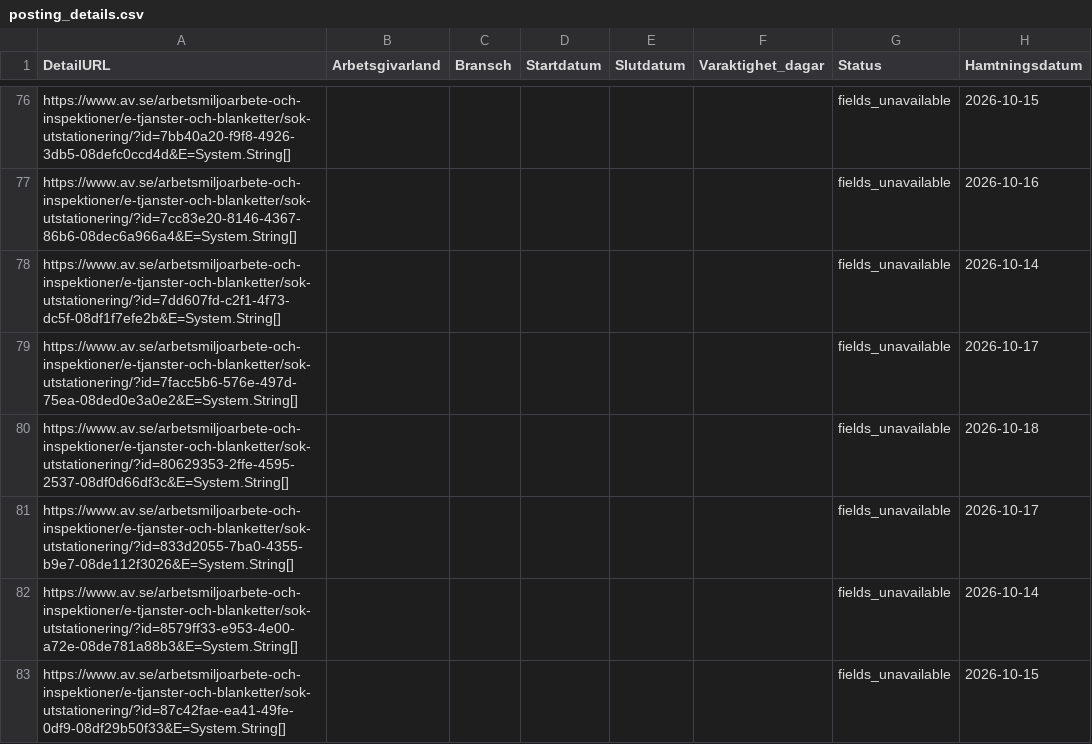
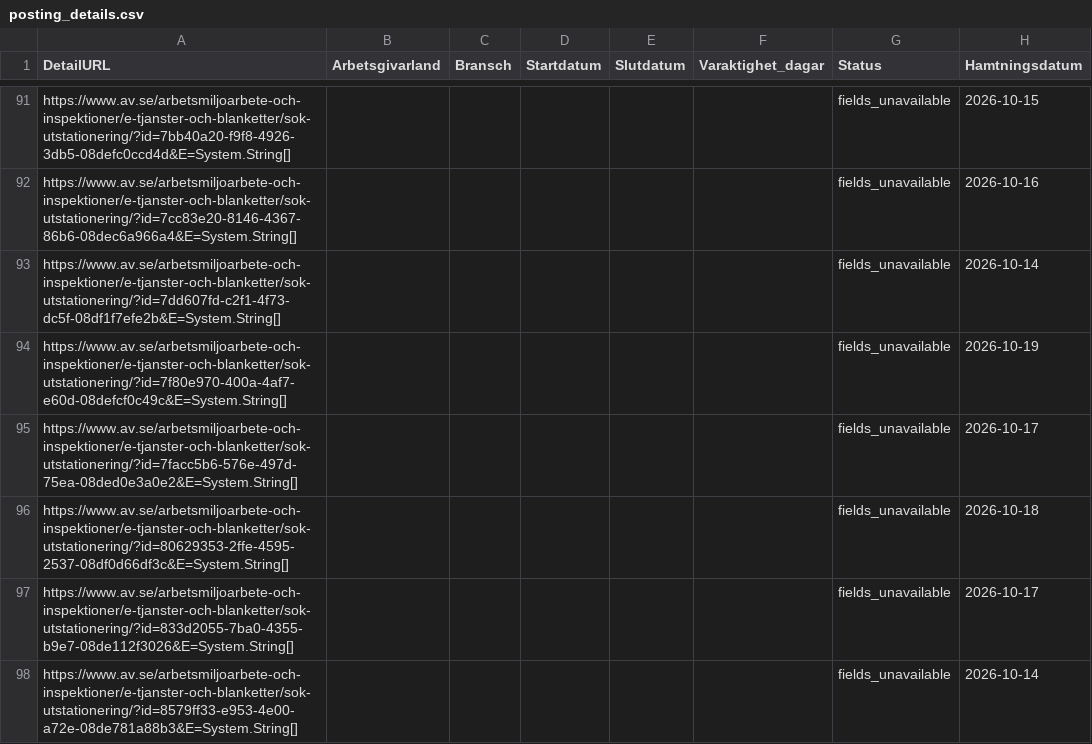
Before and after one commit to Lulea-statistik/Statistik-utstationering, a CSV file: data/posting_details.csv, drawn as a sheet; only a part is shown, gaps mark what is left out; the shorter side is filled out with more unchanged rows; the diff covers the shown part only; the diff names each change by its address in the sheet, - before the commit and + after, or states it on an @@ line.

```diff
--- a/data/posting_details.csv
+++ b/data/posting_details.csv
+row 94: https://www.av.se/arbetsmiljoarbete-och-inspektioner/e-tjanster-och-blanketter/sok-utstationering/?id=7f80e970-400a-4af7-e60d-08defcf0c49c&E=System.String[] |  |  |  |  |  | fields_unavailable | 2026-10-19
```
Also changed, not shown: 29 added rows elsewhere in this file, data/latest.csv, 2 other files.
